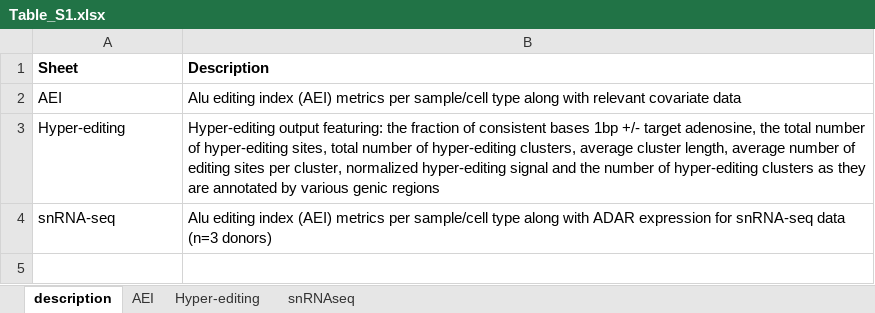
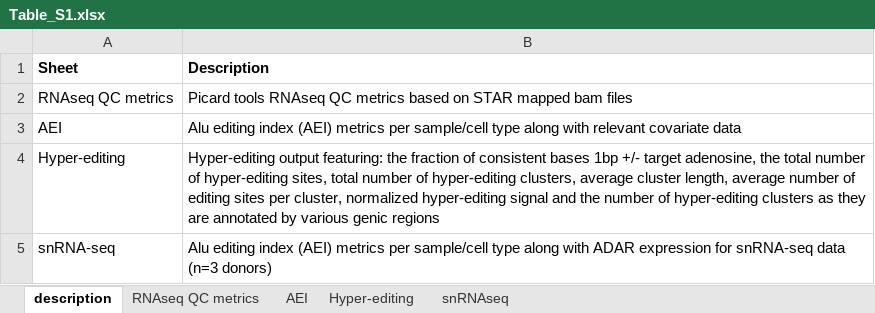
Before and after one commit to BreenMS/RNA-editing-in-CNS-cell-types, an Excel workbook: Table_S1.xlsx, sheet description, drawn as a sheet; values as stored, in another font and other column widths than the file's, no borders; the diff names each change by its address in the sheet, - before the commit and + after, or states it on an @@ line.

```diff
--- a/Table_S1.xlsx (sheet description)
+++ b/Table_S1.xlsx (sheet description)
+sheet tab: RNAseq QC metrics
+row 2: RNAseq QC metrics | Picard tools RNAseq QC metrics based on STAR mapped bam files
```
Also changed, not shown: sheet snRNAseq, sheet AEI, sheet Hyper-editing, Table_S5.xlsx, Table_S6.xlsx, 4 other files.
